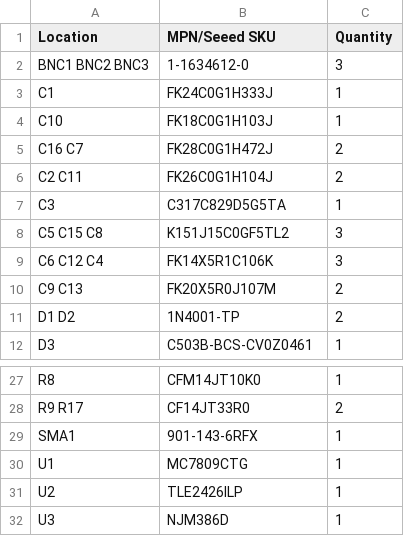
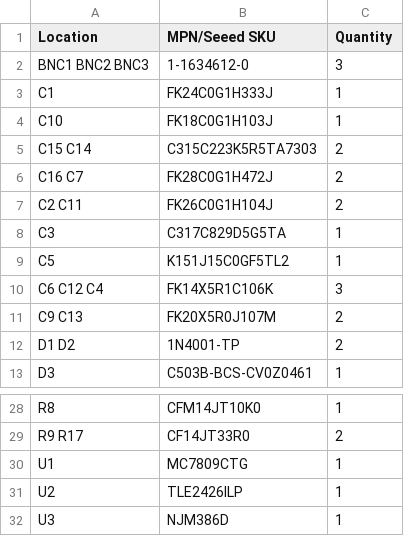
Before and after one commit to wickerbox/E202VAR-Natural-Radio-Receiver, a CSV file: bom/e202var-vlf-radio-receiver-v1.4-bom-seeed.csv (was bom/e202var-vlf-radio-receiver-bom-seeed.csv), drawn as a sheet; only a part is shown, gaps mark what is left out; removed rows and columns are numbered as before the commit, all else as after; the diff names each change by its address in the sheet, - before the commit and + after, or states it on an @@ line.

```diff
--- a/bom/e202var-vlf-radio-receiver-bom-seeed.csv
+++ b/bom/e202var-vlf-radio-receiver-v1.4-bom-seeed.csv
+row 5: C15 C14 | C315C223K5R5TA7303 | 2
-row 8: C5 C15 C8 | K151J15C0GF5TL2 | 3
+row 9: C5 | K151J15C0GF5TL2 | 1
-row 29: SMA1 | 901-143-6RFX | 1
```
Also changed, not shown: bom/e202var-vlf-radio-receiver-v1.4-bom-digikey.csv, bom/e202var-vlf-radio-receiver-v1.4-bom-master.csv, 32 other files.
